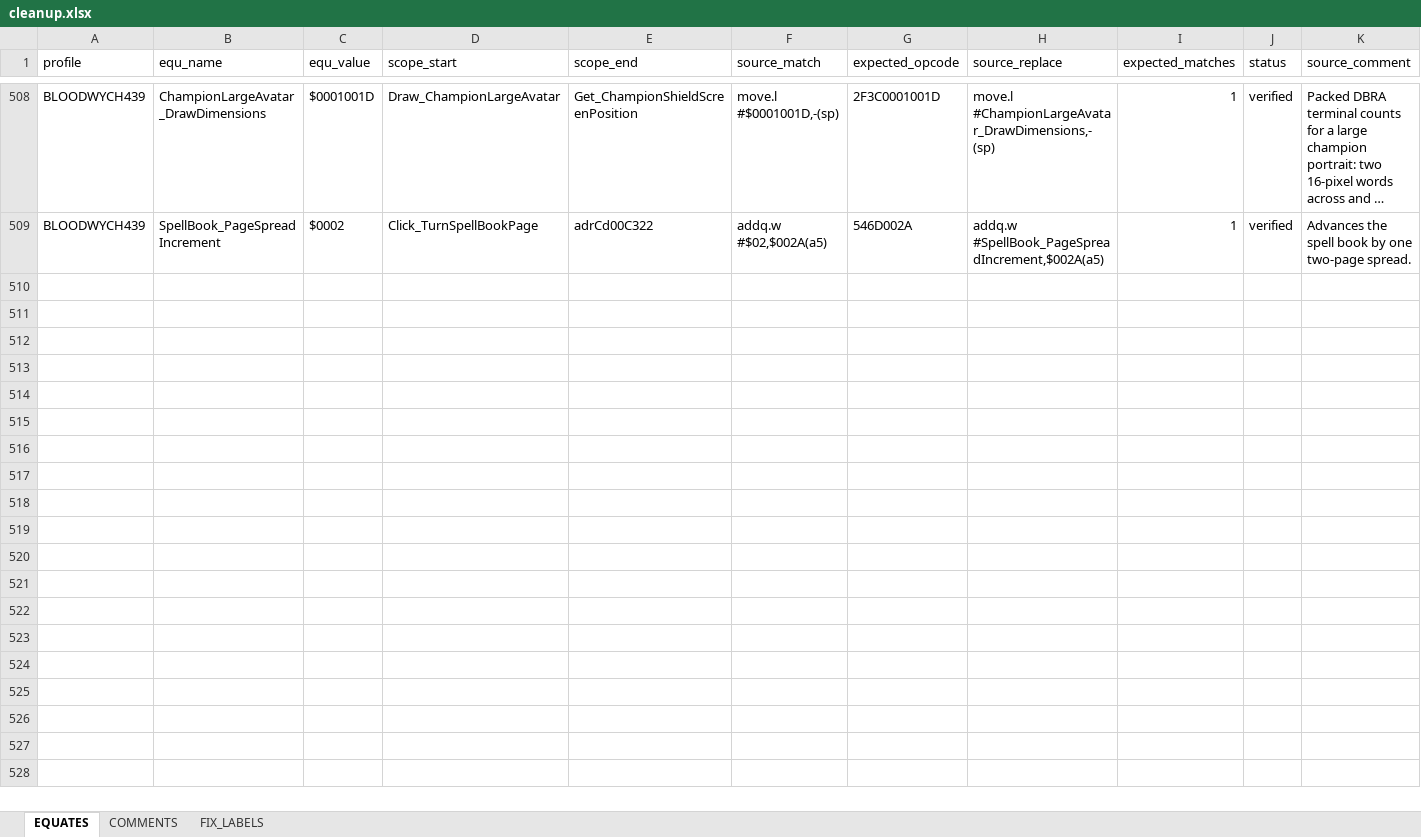
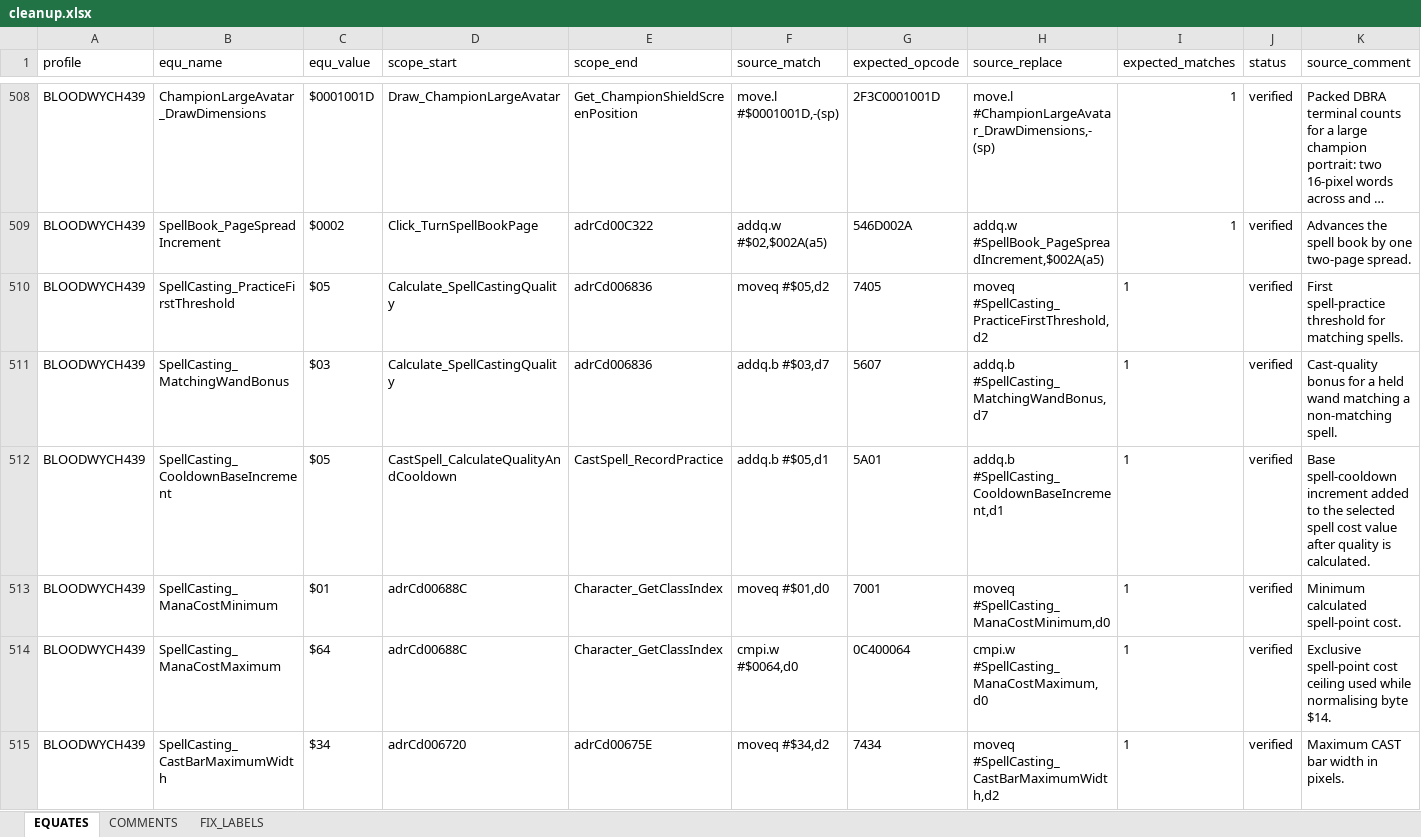
Before and after one commit to HoraceAndTheSpider/Bloodwych-68k, an Excel workbook: cleanup.xlsx, sheet EQUATES, drawn as a sheet; only a part is shown, gaps mark what is left out; long unchanged cells end in …; values as stored, in another font and other column widths than the file's, no borders; rows hold the shown columns only; the diff names each change by its address in the sheet, - before the commit and + after, or states it on an @@ line.

```diff
--- a/cleanup.xlsx (sheet EQUATES)
+++ b/cleanup.xlsx (sheet EQUATES)
+row 510: BLOODWYCH439 | SpellCasting_PracticeFirstThreshold | $05 | Calculate_SpellCastingQuality | adrCd006836 | moveq #$05,d2 | 7405 | moveq #SpellCasting_PracticeFirstThreshold,d2 | 1 | verified | First spell-practice threshold for matching spells.
+row 511: BLOODWYCH439 | SpellCasting_MatchingWandBonus | $03 | Calculate_SpellCastingQuality | adrCd006836 | addq.b #$03,d7 | 5607 | addq.b #SpellCasting_MatchingWandBonus,d7 | 1 | verified | Cast-quality bonus for a held wand matching a non-matching spell.
+row 512: BLOODWYCH439 | SpellCasting_CooldownBaseIncrement | $05 | CastSpell_CalculateQualityAndCooldown | CastSpell_RecordPractice | addq.b #$05,d1 | 5A01 | addq.b #SpellCasting_CooldownBaseIncrement,d1 | 1 | verified | Base spell-cooldown increment added to the selected spell cost value after quality is calculated.
+row 513: BLOODWYCH439 | SpellCasting_ManaCostMinimum | $01 | adrCd00688C | Character_GetClassIndex | moveq #$01,d0 | 7001 | moveq #SpellCasting_ManaCostMinimum,d0 | 1 | verified | Minimum calculated spell-point cost.
+row 514: BLOODWYCH439 | SpellCasting_ManaCostMaximum | $64 | adrCd00688C | Character_GetClassIndex | cmpi.w #$0064,d0 | 0C400064 | cmpi.w #SpellCasting_ManaCostMaximum,d0 | 1 | verified | Exclusive spell-point cost ceiling used while normalising byte $14.
+row 515: BLOODWYCH439 | SpellCasting_CastBarMaximumWidth | $34 | adrCd006720 | adrCd00675E | moveq #$34,d2 | 7434 | moveq #SpellCasting_CastBarMaximumWidth,d2 | 1 | verified | Maximum CAST bar width in pixels.
```
Also changed, not shown: sheet COMMENTS, segments.xlsx, 14 other files.
